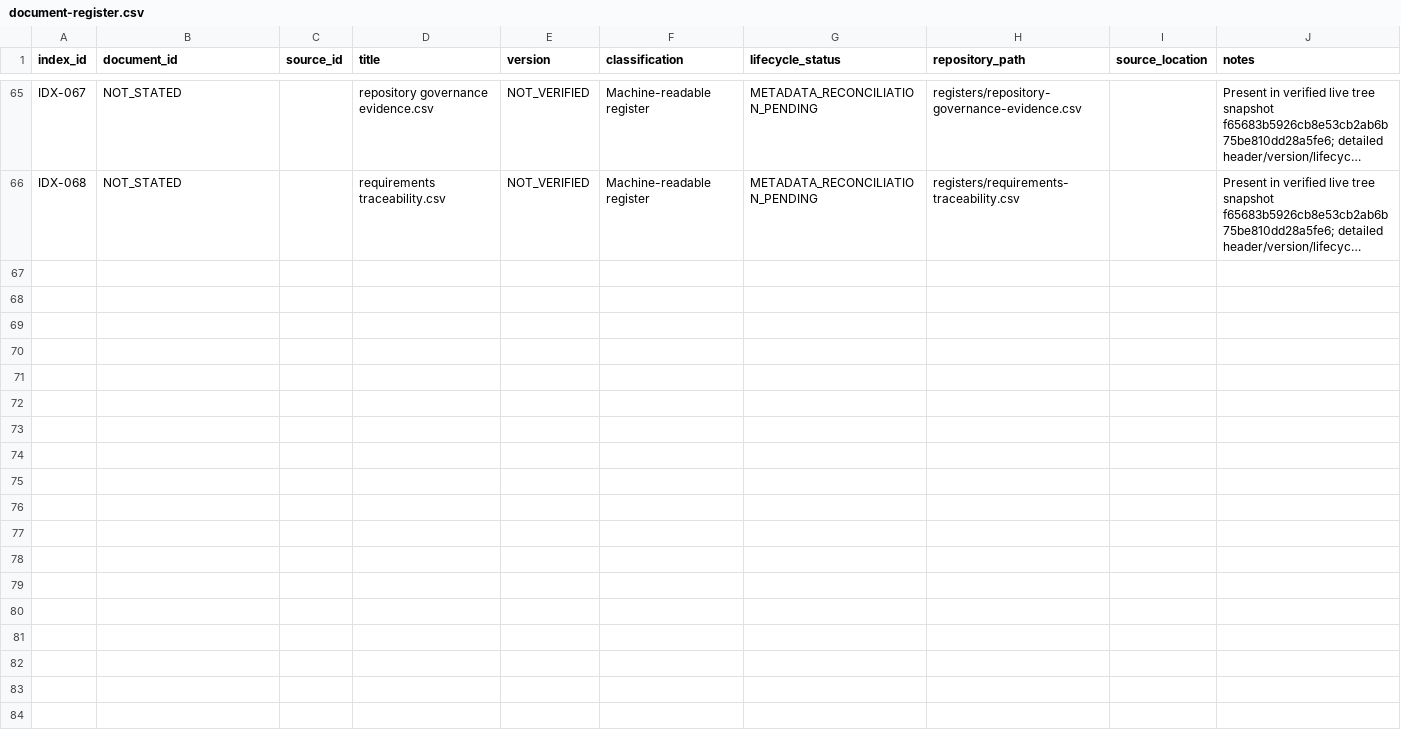
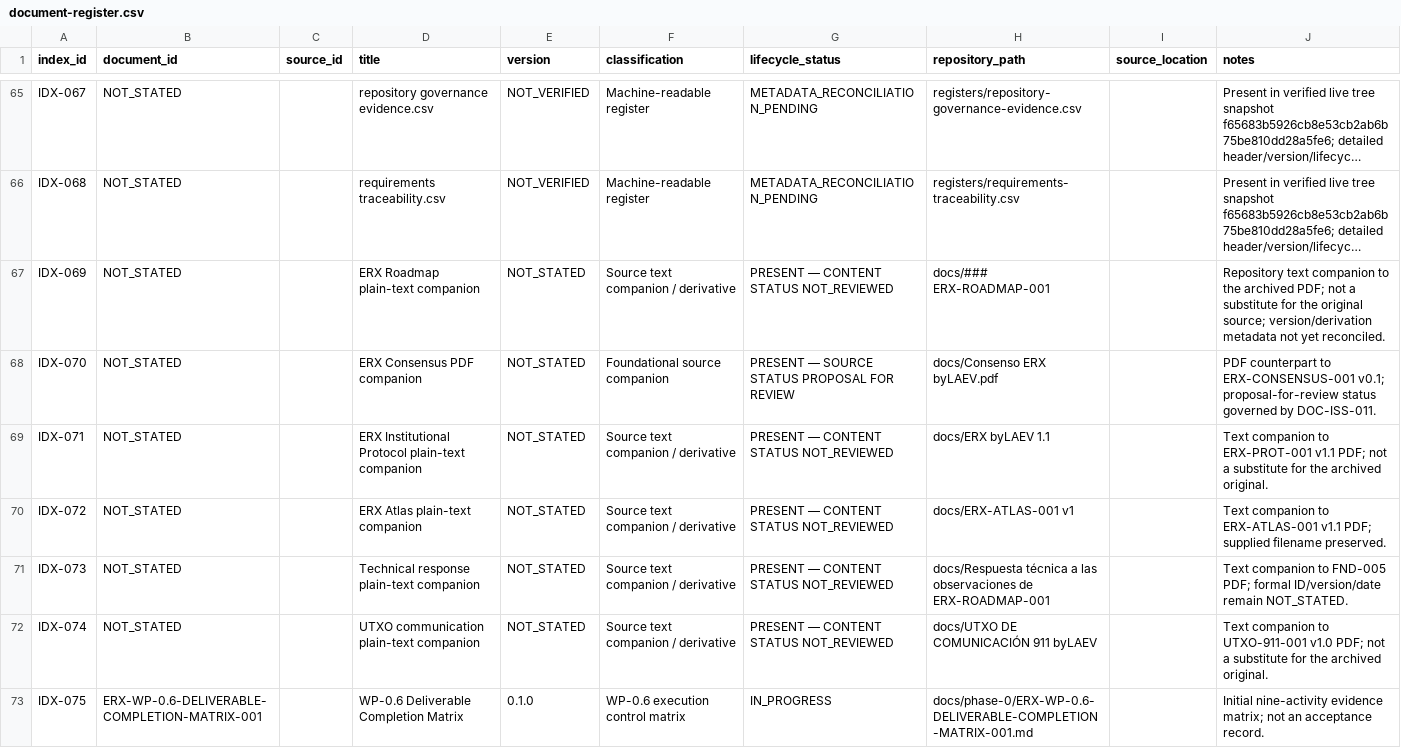
Before and after one commit to byLAEV/ERX-911-System-byLAEV, a CSV file: registers/document-register.csv, drawn as a sheet; only a part is shown, gaps mark what is left out; long unchanged cells end in …; the diff names each change by its address in the sheet, - before the commit and + after, or states it on an @@ line.

Commit message:
docs(registers): complete path coverage for WP-0.6 initial inventory

```diff
--- a/registers/document-register.csv
+++ b/registers/document-register.csv
+row 67: IDX-069 | NOT_STATED |  | ERX Roadmap plain-text companion | NOT_STATED | Source text companion / derivative | PRESENT — CONTENT STATUS NOT_REVIEWED | docs/### ERX-ROADMAP-001 |  | Repository text companion to the archived PDF; not a substitute for the original source; version/derivation metadata not yet reconciled.
+row 68: IDX-070 | NOT_STATED |  | ERX Consensus PDF companion | NOT_STATED | Foundational source companion | PRESENT — SOURCE STATUS PROPOSAL FOR REVIEW | docs/Consenso ERX byLAEV.pdf |  | PDF counterpart to ERX-CONSENSUS-001 v0.1; proposal-for-review status governed by DOC-ISS-011.
+row 69: IDX-071 | NOT_STATED |  | ERX Institutional Protocol plain-text companion | NOT_STATED | Source text companion / derivative | PRESENT — CONTENT STATUS NOT_REVIEWED | docs/ERX byLAEV 1.1 |  | Text companion to ERX-PROT-001 v1.1 PDF; not a substitute for the archived original.
+row 70: IDX-072 | NOT_STATED |  | ERX Atlas plain-text companion | NOT_STATED | Source text companion / derivative | PRESENT — CONTENT STATUS NOT_REVIEWED | docs/ERX-ATLAS-001 v1 |  | Text companion to ERX-ATLAS-001 v1.1 PDF; supplied filename preserved.
+row 71: IDX-073 | NOT_STATED |  | Technical response plain-text companion | NOT_STATED | Source text companion / derivative | PRESENT — CONTENT STATUS NOT_REVIEWED | docs/Respuesta técnica a las observaciones de ERX-ROADMAP-001 |  | Text companion to FND-005 PDF; formal ID/version/date remain NOT_STATED.
+row 72: IDX-074 | NOT_STATED |  | UTXO communication plain-text companion | NOT_STATED | Source text companion / derivative | PRESENT — CONTENT STATUS NOT_REVIEWED | docs/UTXO DE COMUNICACIÓN 911 byLAEV |  | Text companion to UTXO-911-001 v1.0 PDF; not a substitute for the archived original.
+row 73: IDX-075 | ERX-WP-0.6-DELIVERABLE-COMPLETION-MATRIX-001 |  | WP-0.6 Deliverable Completion Matrix | 0.1.0 | WP-0.6 execution control matrix | IN_PROGRESS | docs/phase-0/ERX-WP-0.6-DELIVERABLE-COMPLETION-MATRIX-001.md |  | Initial nine-activity evidence matrix; not an acceptance record.
```
